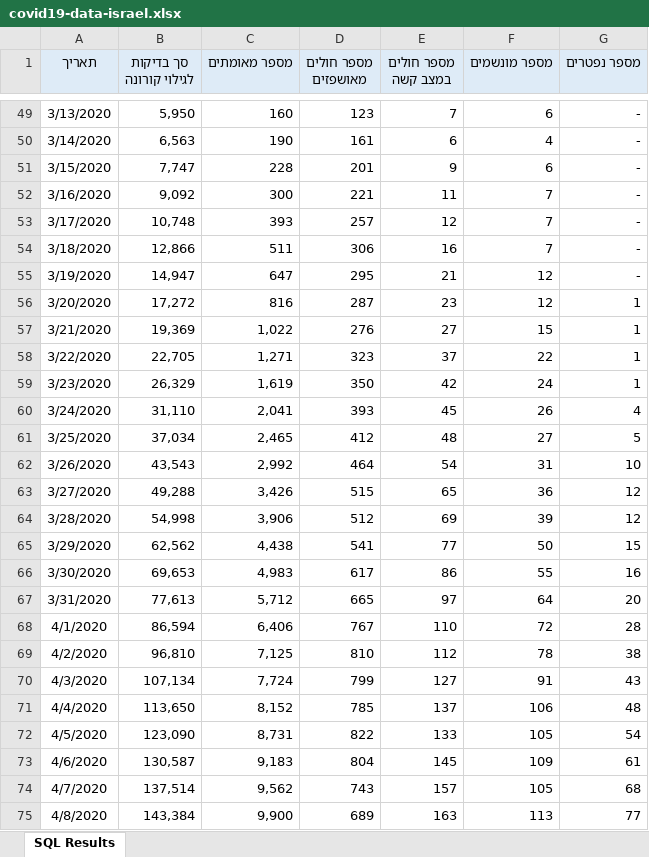
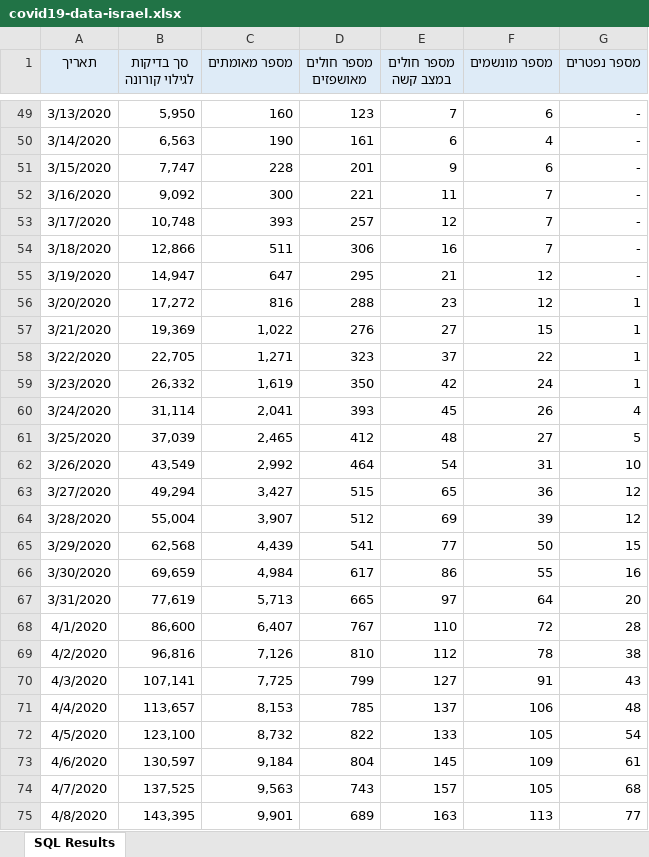
Before and after one commit to yuval-harpaz/covid-19-israel-matlab, an Excel workbook: data/Israel/covid19-data-israel.xlsx, sheet SQL Results, drawn as a sheet; only a part is shown, gaps mark what is left out; values as stored, in another font and other column widths than the file's, no borders; the diff covers the shown part only; the diff names each change by its address in the sheet, - before the commit and + after, or states it on an @@ line.

```diff
--- a/data/Israel/covid19-data-israel.xlsx (sheet SQL Results)
+++ b/data/Israel/covid19-data-israel.xlsx (sheet SQL Results)
-D56 (מספר חולים מאושפזים): 287
+D56 (מספר חולים מאושפזים): 288
-B59 (סך בדיקות לגילוי קורונה): 26,329
+B59 (סך בדיקות לגילוי קורונה): 26,332
-B60 (סך בדיקות לגילוי קורונה): 31,110
+B60 (סך בדיקות לגילוי קורונה): 31,114
-B61 (סך בדיקות לגילוי קורונה): 37,034
+B61 (סך בדיקות לגילוי קורונה): 37,039
-B62 (סך בדיקות לגילוי קורונה): 43,543
+B62 (סך בדיקות לגילוי קורונה): 43,549
-B63 (סך בדיקות לגילוי קורונה): 49,288
+B63 (סך בדיקות לגילוי קורונה): 49,294
-C63 (מספר מאומתים): 3,426
+C63 (מספר מאומתים): 3,427
-B64 (סך בדיקות לגילוי קורונה): 54,998
+B64 (סך בדיקות לגילוי קורונה): 55,004
-C64 (מספר מאומתים): 3,906
+C64 (מספר מאומתים): 3,907
-B65 (סך בדיקות לגילוי קורונה): 62,562
+B65 (סך בדיקות לגילוי קורונה): 62,568
-C65 (מספר מאומתים): 4,438
+C65 (מספר מאומתים): 4,439
-B66 (סך בדיקות לגילוי קורונה): 69,653
+B66 (סך בדיקות לגילוי קורונה): 69,659
-C66 (מספר מאומתים): 4,983
+C66 (מספר מאומתים): 4,984
-B67 (סך בדיקות לגילוי קורונה): 77,613
+B67 (סך בדיקות לגילוי קורונה): 77,619
-C67 (מספר מאומתים): 5,712
+C67 (מספר מאומתים): 5,713
-B68 (סך בדיקות לגילוי קורונה): 86,594
+B68 (סך בדיקות לגילוי קורונה): 86,600
-C68 (מספר מאומתים): 6,406
+C68 (מספר מאומתים): 6,407
-B69 (סך בדיקות לגילוי קורונה): 96,810
+B69 (סך בדיקות לגילוי קורונה): 96,816
-C69 (מספר מאומתים): 7,125
+C69 (מספר מאומתים): 7,126
-B70 (סך בדיקות לגילוי קורונה): 107,134
+B70 (סך בדיקות לגילוי קורונה): 107,141
-C70 (מספר מאומתים): 7,724
+C70 (מספר מאומתים): 7,725
-B71 (סך בדיקות לגילוי קורונה): 113,650
+B71 (סך בדיקות לגילוי קורונה): 113,657
-C71 (מספר מאומתים): 8,152
+C71 (מספר מאומתים): 8,153
-B72 (סך בדיקות לגילוי קורונה): 123,090
+B72 (סך בדיקות לגילוי קורונה): 123,100
-C72 (מספר מאומתים): 8,731
+C72 (מספר מאומתים): 8,732
-B73 (סך בדיקות לגילוי קורונה): 130,587
+B73 (סך בדיקות לגילוי קורונה): 130,597
-C73 (מספר מאומתים): 9,183
+C73 (מספר מאומתים): 9,184
-B74 (סך בדיקות לגילוי קורונה): 137,514
+B74 (סך בדיקות לגילוי קורונה): 137,525
-C74 (מספר מאומתים): 9,562
+C74 (מספר מאומתים): 9,563
-B75 (סך בדיקות לגילוי קורונה): 143,384
+B75 (סך בדיקות לגילוי קורונה): 143,395
-C75 (מספר מאומתים): 9,900
+C75 (מספר מאומתים): 9,901
```
Also changed, not shown: 2 added rows and 32 edited cells elsewhere in this sheet, 6 other files.
